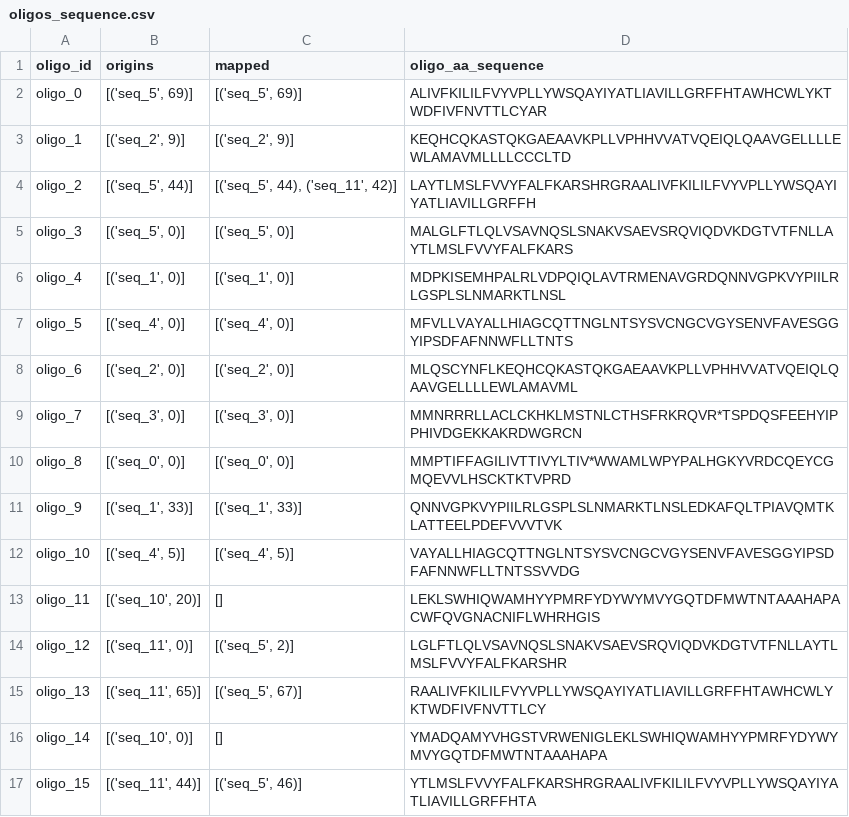
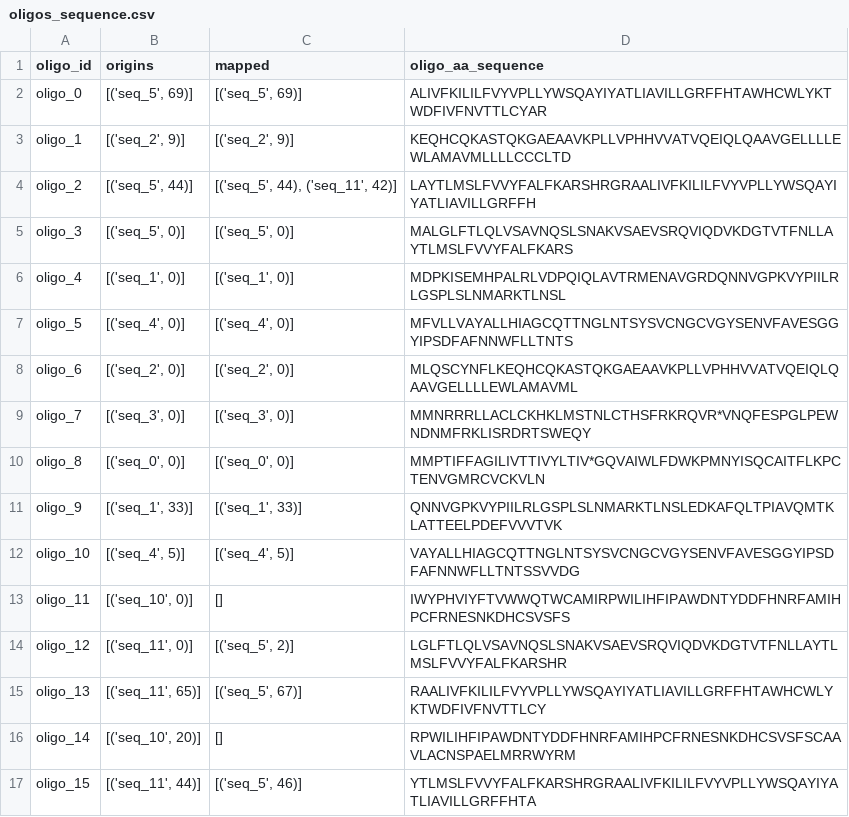
Before and after one commit to kalkairis/BuildPhIPSeqLibrary, a CSV file: Mock/PipelineFiles/oligos_sequence.csv, drawn as a sheet.

```diff
--- a/Mock/PipelineFiles/oligos_sequence.csv
+++ b/Mock/PipelineFiles/oligos_sequence.csv
@@ -8,10 +8,10 @@ oligo_5,"[('seq_4', 0)]","[('seq_4', 0)]",MFVLLVAYALLHIAGCQTTNGLNTSYSVCNGCVGYSEN
 oligo_6,"[('seq_2', 0)]","[('seq_2', 0)]",MLQSCYNFLKEQHCQKASTQKGAEAAVKPLLVPHHVVATVQEIQLQAAVGELLLLEWLAMAVML
-oligo_7,"[('seq_3', 0)]","[('seq_3', 0)]",MMNRRRLLACLCKHKLMSTNLCTHSFRKRQVR*TSPDQSFEEHYIPPHIVDGEKKAKRDWGRCN
-oligo_8,"[('seq_0', 0)]","[('seq_0', 0)]",MMPTIFFAGILIVTTIVYLTIV*WWAMLWPYPALHGKYVRDCQEYCGMQEVVLHSCKTKTVPRD
+oligo_7,"[('seq_3', 0)]","[('seq_3', 0)]",MMNRRRLLACLCKHKLMSTNLCTHSFRKRQVR*VNQFESPGLPEWNDNMFRKLISRDRTSWEQY
+oligo_8,"[('seq_0', 0)]","[('seq_0', 0)]",MMPTIFFAGILIVTTIVYLTIV*GQVAIWLFDWKPMNYISQCAITFLKPCTENVGMRCVCKVLN
 oligo_9,"[('seq_1', 33)]","[('seq_1', 33)]",QNNVGPKVYPIILRLGSPLSLNMARKTLNSLEDKAFQLTPIAVQMTKLATTEELPDEFVVVTVK
 oligo_10,"[('seq_4', 5)]","[('seq_4', 5)]",VAYALLHIAGCQTTNGLNTSYSVCNGCVGYSENVFAVESGGYIPSDFAFNNWFLLTNTSSVVDG
-oligo_11,"[('seq_10', 20)]",[],LEKLSWHIQWAMHYYPMRFYDYWYMVYGQTDFMWTNTAAAHAPACWFQVGNACNIFLWHRHGIS
+oligo_11,"[('seq_10', 0)]",[],IWYPHVIYFTVWWQTWCAMIRPWILIHFIPAWDNTYDDFHNRFAMIHPCFRNESNKDHCSVSFS
 oligo_12,"[('seq_11', 0)]","[('seq_5', 2)]",LGLFTLQLVSAVNQSLSNAKVSAEVSRQVIQDVKDGTVTFNLLAYTLMSLFVVYFALFKARSHR
 oligo_13,"[('seq_11', 65)]","[('seq_5', 67)]",RAALIVFKILILFVYVPLLYWSQAYIYATLIAVILLGRFFHTAWHCWLYKTWDFIVFNVTTLCY
-oligo_14,"[('seq_10', 0)]",[],YMADQAMYVHGSTVRWENIGLEKLSWHIQWAMHYYPMRFYDYWYMVYGQTDFMWTNTAAAHAPA
+oligo_14,"[('seq_10', 20)]",[],RPWILIHFIPAWDNTYDDFHNRFAMIHPCFRNESNKDHCSVSFSCAAVLACNSPAELMRRWYRM
 oligo_15,"[('seq_11', 44)]","[('seq_5', 46)]",YTLMSLFVVYFALFKARSHRGRAALIVFKILILFVYVPLLYWSQAYIYATLIAVILLGRFFHTA
```
Also changed, not shown: 4 other files.
